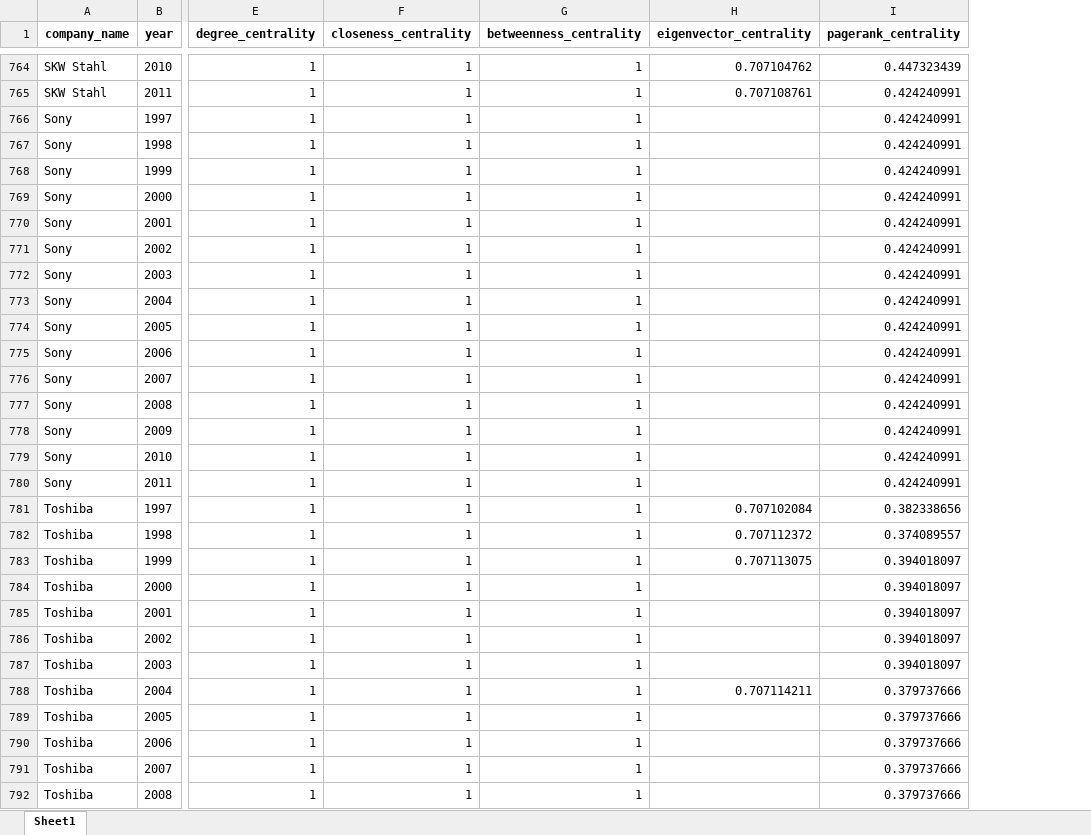
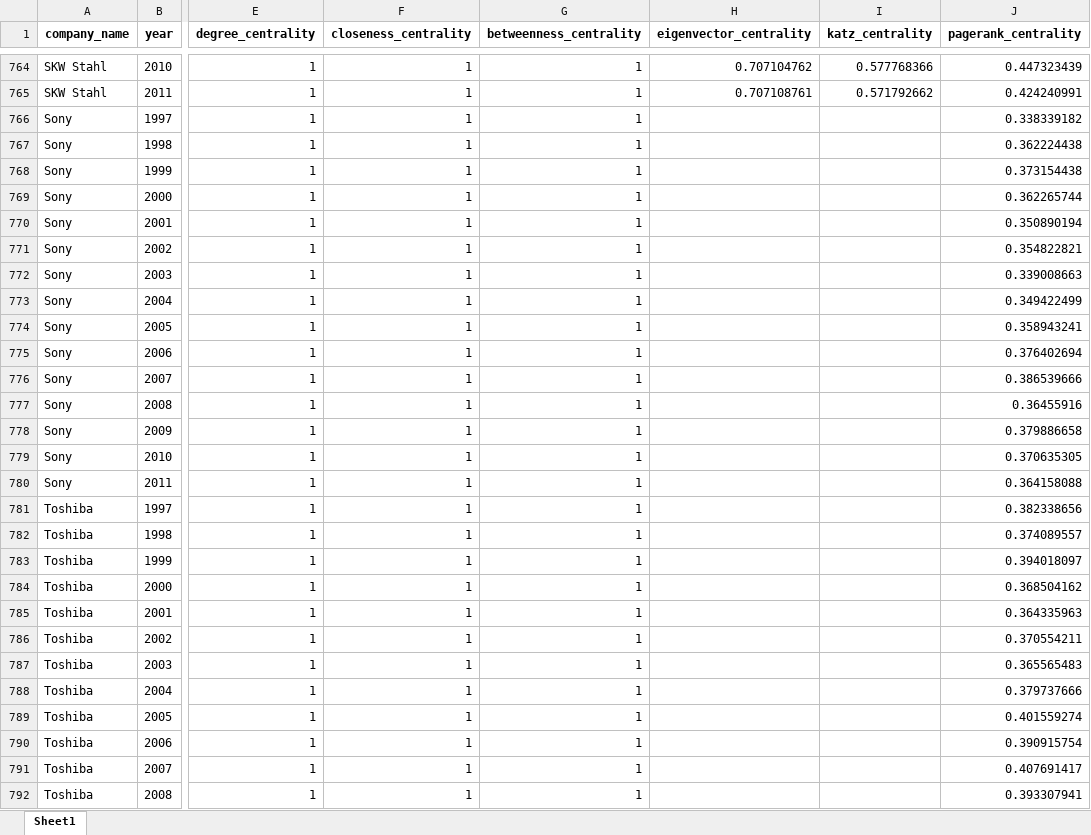
Before and after one commit to DeChrigi/BA_Thesis, an Excel workbook: transformed_data/shareholder_data/company_metrics.xlsx, sheet Sheet1, drawn as a sheet; only a part is shown, gaps mark what is left out; values as stored, in another font and other column widths than the file's, no borders; addresses are those after the commit; the diff covers the shown part only; the diff names each change by its address in the sheet, - before the commit and + after, or states it on an @@ line.

```diff
--- a/transformed_data/shareholder_data/company_metrics.xlsx (sheet Sheet1)
+++ b/transformed_data/shareholder_data/company_metrics.xlsx (sheet Sheet1)
+column I (katz_centrality), rows 764-765: 0.577768366 | 0.571792662
-J766 (pagerank_centrality): 0.424240991
+J766 (pagerank_centrality): 0.338339182
-J767 (pagerank_centrality): 0.424240991
+J767 (pagerank_centrality): 0.362224438
-J768 (pagerank_centrality): 0.424240991
+J768 (pagerank_centrality): 0.373154438
-J769 (pagerank_centrality): 0.424240991
+J769 (pagerank_centrality): 0.362265744
-J770 (pagerank_centrality): 0.424240991
+J770 (pagerank_centrality): 0.350890194
-J771 (pagerank_centrality): 0.424240991
+J771 (pagerank_centrality): 0.354822821
-J772 (pagerank_centrality): 0.424240991
+J772 (pagerank_centrality): 0.339008663
-J773 (pagerank_centrality): 0.424240991
+J773 (pagerank_centrality): 0.349422499
-J774 (pagerank_centrality): 0.424240991
+J774 (pagerank_centrality): 0.358943241
-J775 (pagerank_centrality): 0.424240991
+J775 (pagerank_centrality): 0.376402694
-J776 (pagerank_centrality): 0.424240991
+J776 (pagerank_centrality): 0.386539666
-J777 (pagerank_centrality): 0.424240991
+J777 (pagerank_centrality): 0.36455916
-J778 (pagerank_centrality): 0.424240991
+J778 (pagerank_centrality): 0.379886658
-J779 (pagerank_centrality): 0.424240991
+J779 (pagerank_centrality): 0.370635305
-J780 (pagerank_centrality): 0.424240991
+J780 (pagerank_centrality): 0.364158088
-H781 (eigenvector_centrality): 0.707102084
+H781 (eigenvector_centrality): (empty)
-H782 (eigenvector_centrality): 0.707112372
+H782 (eigenvector_centrality): (empty)
-H783 (eigenvector_centrality): 0.707113075
+H783 (eigenvector_centrality): (empty)
-J784 (pagerank_centrality): 0.394018097
+J784 (pagerank_centrality): 0.368504162
-J785 (pagerank_centrality): 0.394018097
+J785 (pagerank_centrality): 0.364335963
-J786 (pagerank_centrality): 0.394018097
+J786 (pagerank_centrality): 0.370554211
-J787 (pagerank_centrality): 0.394018097
+J787 (pagerank_centrality): 0.365565483
-H788 (eigenvector_centrality): 0.707114211
+H788 (eigenvector_centrality): (empty)
-J789 (pagerank_centrality): 0.379737666
+J789 (pagerank_centrality): 0.401559274
-J790 (pagerank_centrality): 0.379737666
+J790 (pagerank_centrality): 0.390915754
-J791 (pagerank_centrality): 0.379737666
+J791 (pagerank_centrality): 0.407691417
-J792 (pagerank_centrality): 0.379737666
+J792 (pagerank_centrality): 0.393307941
```
Also changed, not shown: 568 edited cells elsewhere in this sheet, transformed_data/cartel_networks/test222.xlsx, transformed_data/connected_shareholder_data/shareholder_network_stats.xlsx, 43 other files.
